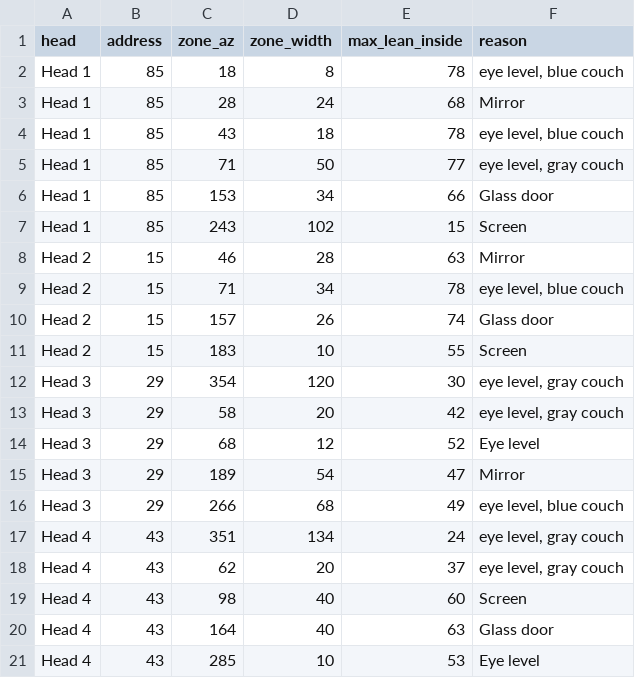
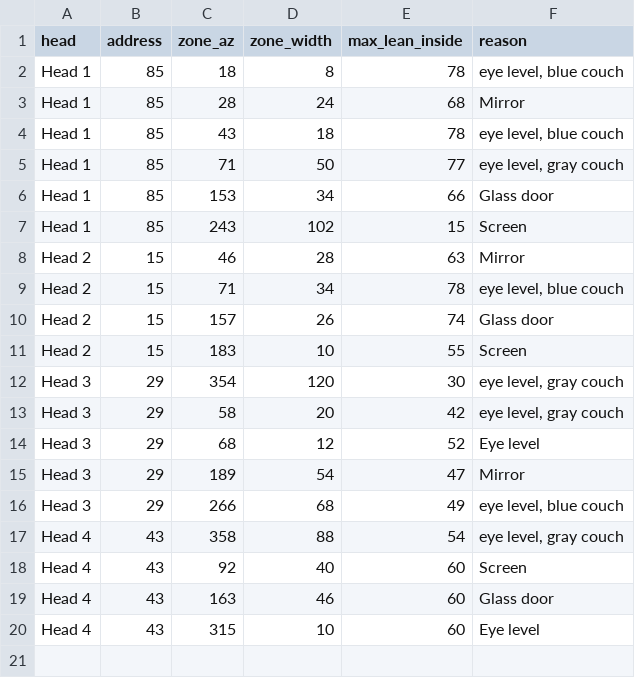
Before and after one commit to neystalgic/ney-show-rig, a CSV file: dmx/safety/safety_zones.csv, drawn as a sheet.

```diff
--- a/dmx/safety/safety_zones.csv
+++ b/dmx/safety/safety_zones.csv
@@ -16,6 +16,5 @@ Head 3,29,189,54,47,Mirror
 Head 3,29,266,68,49,"eye level, blue couch"
-Head 4,43,351,134,24,"eye level, gray couch"
-Head 4,43,62,20,37,"eye level, gray couch"
-Head 4,43,98,40,60,Screen
-Head 4,43,164,40,63,Glass door
-Head 4,43,285,10,53,Eye level
+Head 4,43,358,88,54,"eye level, gray couch"
+Head 4,43,92,40,60,Screen
+Head 4,43,163,46,60,Glass door
+Head 4,43,315,10,60,Eye level
```
Also changed, not shown: 2 other files.
